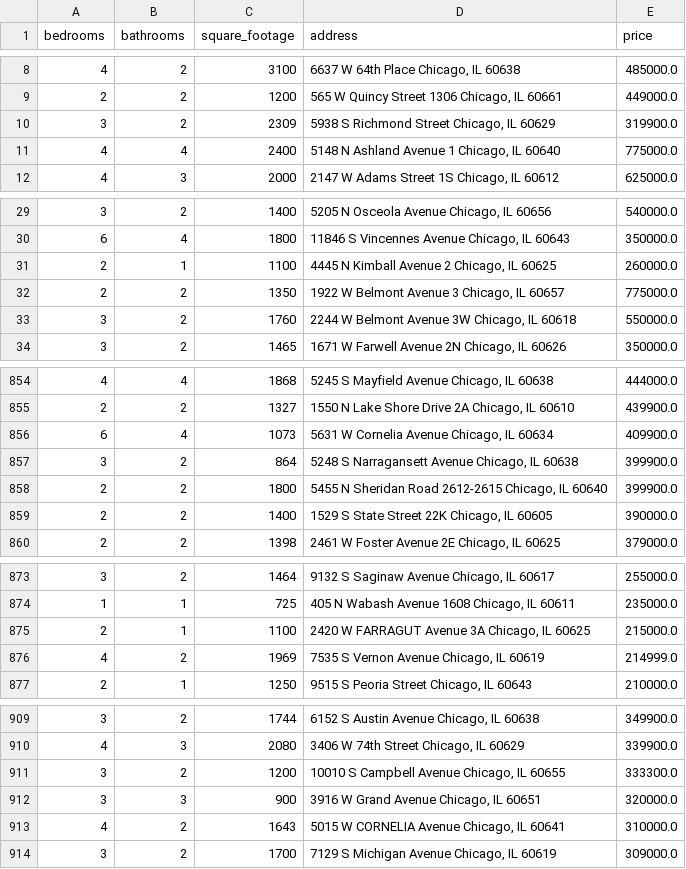
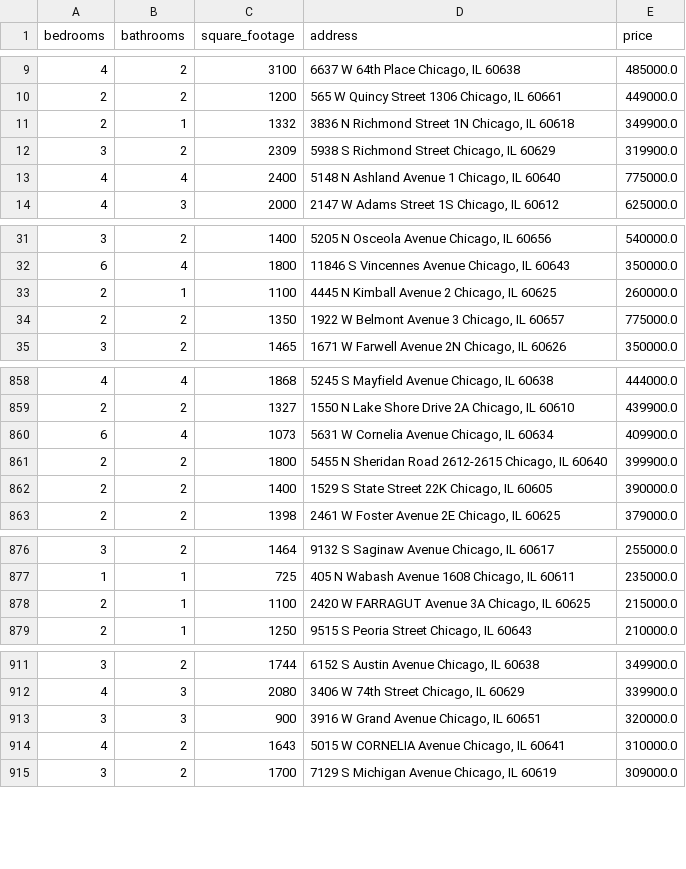
Before and after one commit to bilooo-web/webscraping_project_real_estate, a CSV file: cleaned_data.csv, drawn as a sheet; only a part is shown, gaps mark what is left out; the diff covers the shown part only.

```diff
--- a/cleaned_data.csv
+++ b/cleaned_data.csv
@@ -9,2 +10,3 @@ bedrooms,bathrooms,square_footage,address,price
 2,2,1200,"565 W Quincy Street 1306 Chicago, IL 60661",449000.0
+2,1,1332,"3836 N Richmond Street 1N Chicago, IL 60618",349900.0
 3,2,2309,"5938 S Richmond Street Chicago, IL 60629",319900.0
@@ -32,3 +34,2 @@ bedrooms,bathrooms,square_footage,address,price
 2,2,1350,"1922 W Belmont Avenue 3 Chicago, IL 60657",775000.0
-3,2,1760,"2244 W Belmont Avenue 3W Chicago, IL 60618",550000.0
 3,2,1465,"1671 W Farwell Avenue 2N Chicago, IL 60626",350000.0
@@ -856,3 +860,2 @@ bedrooms,bathrooms,square_footage,address,price
 6,4,1073,"5631 W Cornelia Avenue Chicago, IL 60634",409900.0
-3,2,864,"5248 S Narragansett Avenue Chicago, IL 60638",399900.0
 2,2,1800,"5455 N Sheridan Road 2612-2615 Chicago, IL 60640",399900.0
@@ -875,3 +878,2 @@ bedrooms,bathrooms,square_footage,address,price
 2,1,1100,"2420 W FARRAGUT Avenue 3A Chicago, IL 60625",215000.0
-4,2,1969,"7535 S Vernon Avenue Chicago, IL 60619",214999.0
 2,1,1250,"9515 S Peoria Street Chicago, IL 60643",210000.0
@@ -910,3 +912,2 @@ bedrooms,bathrooms,square_footage,address,price
 4,3,2080,"3406 W 74th Street Chicago, IL 60629",339900.0
-3,2,1200,"10010 S Campbell Avenue Chicago, IL 60655",333300.0
 3,3,900,"3916 W Grand Avenue Chicago, IL 60651",320000.0
```
Also changed, not shown: 11 added rows, 4 removed rows and 4 moved rows elsewhere in this file, raw_data.csv.
